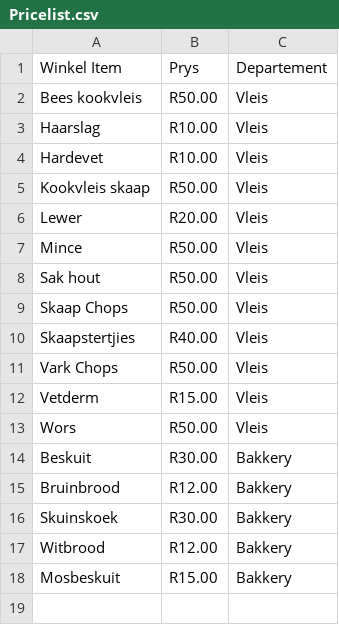
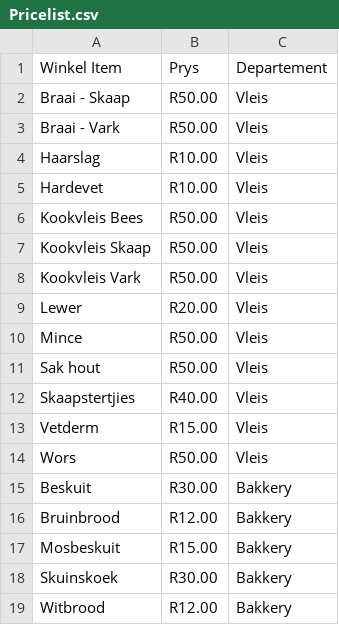
Before and after one commit to JonathanAspeling/DieVleisHuisPrysLys, a CSV file: BackEnd/Pricelist.csv, drawn as a sheet.

```diff
--- a/BackEnd/Pricelist.csv
+++ b/BackEnd/Pricelist.csv
@@ -1,6 +1,9 @@
 Winkel Item,Prys,Departement
-Bees kookvleis,R50.00,Vleis
+Braai - Skaap,R50.00,Vleis
+Braai - Vark,R50.00,Vleis
 Haarslag,R10.00,Vleis
 Hardevet,R10.00,Vleis
-Kookvleis skaap,R50.00,Vleis
+Kookvleis Bees ,R50.00,Vleis
+Kookvleis Skaap,R50.00,Vleis
+Kookvleis Vark,R50.00,Vleis
 Lewer,R20.00,Vleis
@@ -8,5 +11,3 @@ Mince,R50.00,Vleis
 Sak hout,R50.00,Vleis
-Skaap Chops,R50.00,Vleis
 Skaapstertjies,R40.00,Vleis
-Vark Chops,R50.00,Vleis
 Vetderm,R15.00,Vleis
@@ -15,4 +16,4 @@ Beskuit,R30.00,Bakkery
 Bruinbrood,R12.00,Bakkery
+Mosbeskuit,R15.00,Bakkery
 Skuinskoek,R30.00,Bakkery
 Witbrood,R12.00,Bakkery
-Mosbeskuit,R15.00,Bakkery
```
Also changed, not shown: 1 other file.
